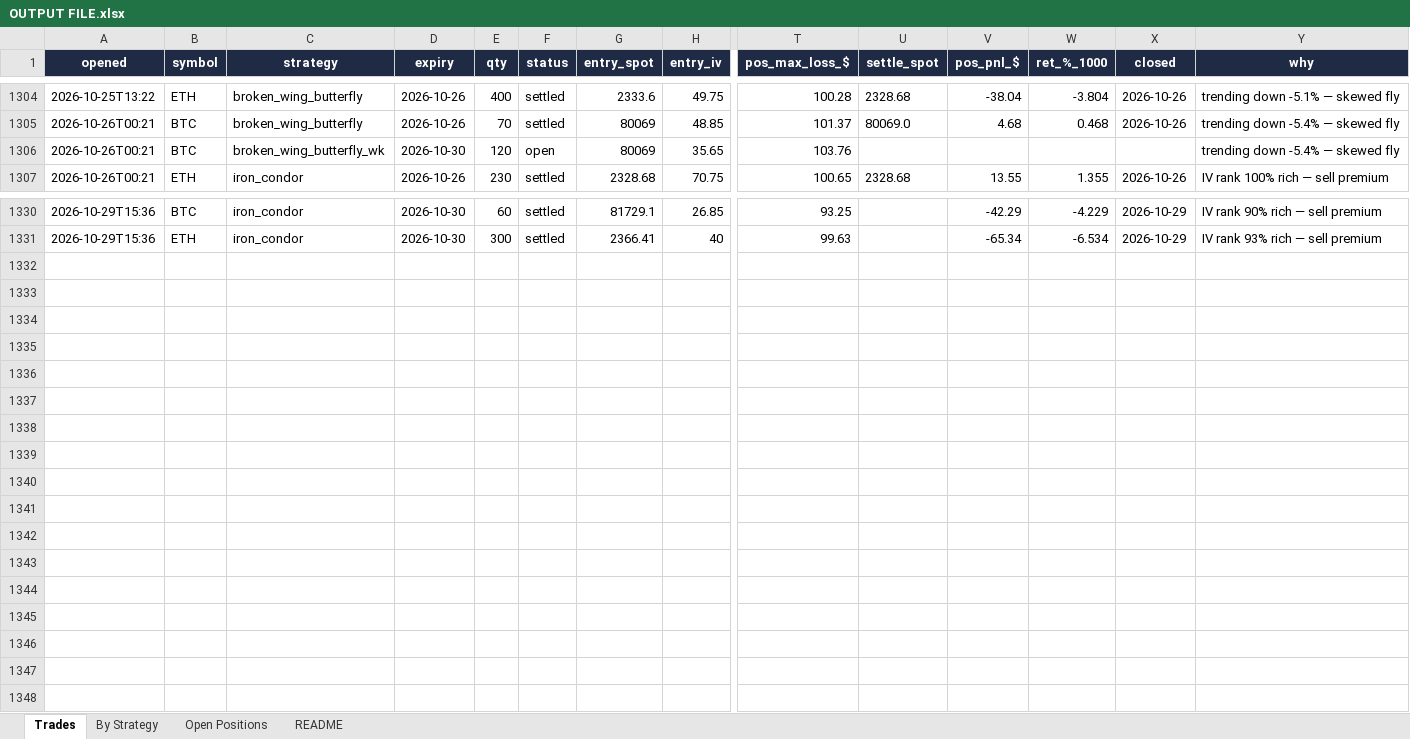
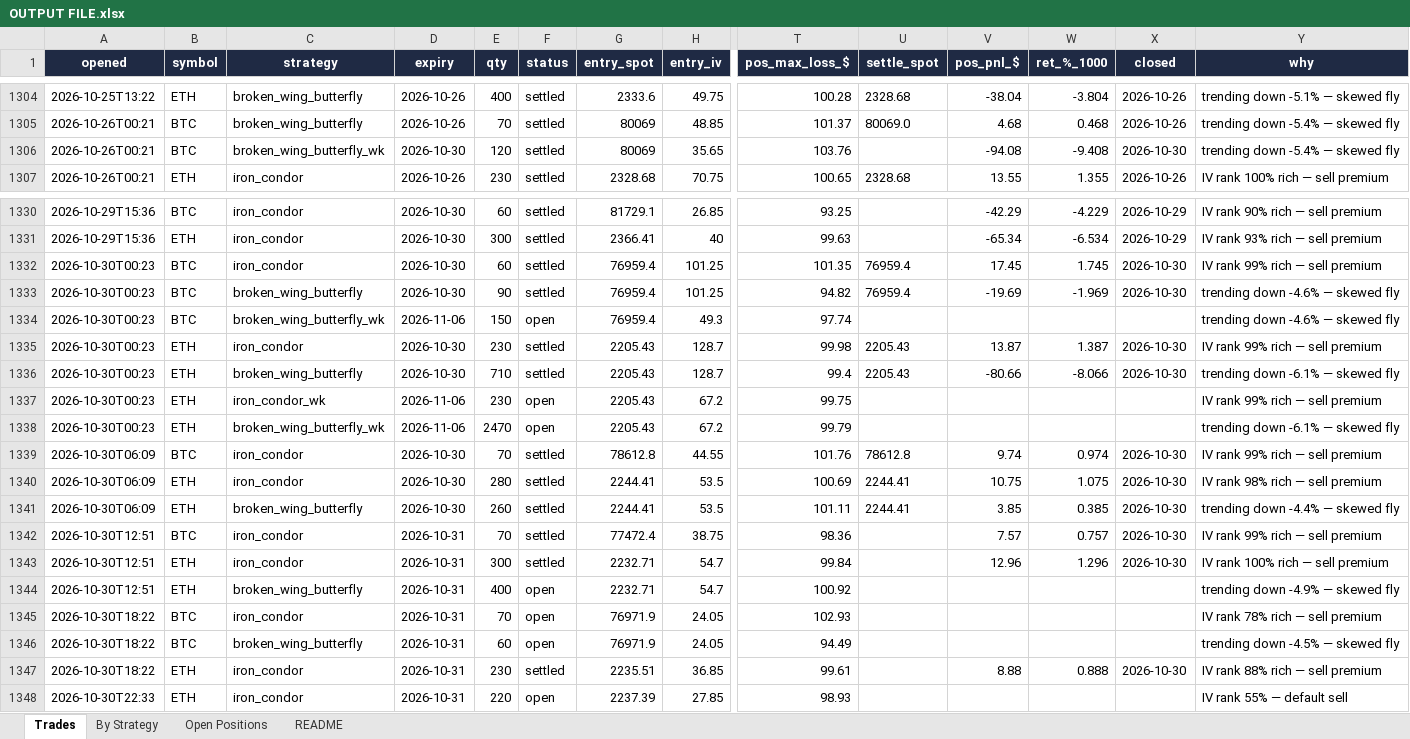
Before and after one commit to Ayushtambi2011/deltahedge-bot, an Excel workbook: OUTPUT FILE.xlsx, sheet Trades, drawn as a sheet; only a part is shown, gaps mark what is left out; values as stored, in another font and other column widths than the file's, no borders; rows hold the shown columns only; the diff names each change by its address in the sheet, - before the commit and + after, or states it on an @@ line.

```diff
--- a/OUTPUT FILE.xlsx (sheet Trades)
+++ b/OUTPUT FILE.xlsx (sheet Trades)
-F1306 (status): open
+F1306 (status): settled
-V1306 (pos_pnl_$): (empty)
+V1306 (pos_pnl_$): -94.08
-W1306 (ret_%_1000): (empty)
+W1306 (ret_%_1000): -9.408
-X1306 (closed): (empty)
+X1306 (closed): 2026-10-30
+row 1332: 2026-10-30T00:23 | BTC | iron_condor | 2026-10-30 | 60 | settled | 76959.4 | 101.25 | 101.35 | 76959.4 | 17.45 | 1.745 | 2026-10-30 | IV rank 99% rich — sell premium
+row 1333: 2026-10-30T00:23 | BTC | broken_wing_butterfly | 2026-10-30 | 90 | settled | 76959.4 | 101.25 | 94.82 | 76959.4 | -19.69 | -1.969 | 2026-10-30 | trending down -4.6% — skewed fly
+row 1334: 2026-10-30T00:23 | BTC | broken_wing_butterfly_wk | 2026-11-06 | 150 | open | 76959.4 | 49.3 | 97.74 |  |  |  |  | trending down -4.6% — skewed fly
+row 1335: 2026-10-30T00:23 | ETH | iron_condor | 2026-10-30 | 230 | settled | 2205.43 | 128.7 | 99.98 | 2205.43 | 13.87 | 1.387 | 2026-10-30 | IV rank 99% rich — sell premium
+row 1336: 2026-10-30T00:23 | ETH | broken_wing_butterfly | 2026-10-30 | 710 | settled | 2205.43 | 128.7 | 99.4 | 2205.43 | -80.66 | -8.066 | 2026-10-30 | trending down -6.1% — skewed fly
+row 1337: 2026-10-30T00:23 | ETH | iron_condor_wk | 2026-11-06 | 230 | open | 2205.43 | 67.2 | 99.75 |  |  |  |  | IV rank 99% rich — sell premium
+row 1338: 2026-10-30T00:23 | ETH | broken_wing_butterfly_wk | 2026-11-06 | 2470 | open | 2205.43 | 67.2 | 99.79 |  |  |  |  | trending down -6.1% — skewed fly
+row 1339: 2026-10-30T06:09 | BTC | iron_condor | 2026-10-30 | 70 | settled | 78612.8 | 44.55 | 101.76 | 78612.8 | 9.74 | 0.974 | 2026-10-30 | IV rank 99% rich — sell premium
+row 1340: 2026-10-30T06:09 | ETH | iron_condor | 2026-10-30 | 280 | settled | 2244.41 | 53.5 | 100.69 | 2244.41 | 10.75 | 1.075 | 2026-10-30 | IV rank 98% rich — sell premium
+row 1341: 2026-10-30T06:09 | ETH | broken_wing_butterfly | 2026-10-30 | 260 | settled | 2244.41 | 53.5 | 101.11 | 2244.41 | 3.85 | 0.385 | 2026-10-30 | trending down -4.4% — skewed fly
+row 1342: 2026-10-30T12:51 | BTC | iron_condor | 2026-10-31 | 70 | settled | 77472.4 | 38.75 | 98.36 |  | 7.57 | 0.757 | 2026-10-30 | IV rank 99% rich — sell premium
+row 1343: 2026-10-30T12:51 | ETH | iron_condor | 2026-10-31 | 300 | settled | 2232.71 | 54.7 | 99.84 |  | 12.96 | 1.296 | 2026-10-30 | IV rank 100% rich — sell premium
+row 1344: 2026-10-30T12:51 | ETH | broken_wing_butterfly | 2026-10-31 | 400 | open | 2232.71 | 54.7 | 100.92 |  |  |  |  | trending down -4.9% — skewed fly
+row 1345: 2026-10-30T18:22 | BTC | iron_condor | 2026-10-31 | 70 | open | 76971.9 | 24.05 | 102.93 |  |  |  |  | IV rank 78% rich — sell premium
+row 1346: 2026-10-30T18:22 | BTC | broken_wing_butterfly | 2026-10-31 | 60 | open | 76971.9 | 24.05 | 94.49 |  |  |  |  | trending down -4.5% — skewed fly
+row 1347: 2026-10-30T18:22 | ETH | iron_condor | 2026-10-31 | 230 | settled | 2235.51 | 36.85 | 99.61 |  | 8.88 | 0.888 | 2026-10-30 | IV rank 88% rich — sell premium
+row 1348: 2026-10-30T22:33 | ETH | iron_condor | 2026-10-31 | 220 | open | 2237.39 | 27.85 | 98.93 |  |  |  |  | IV rank 55% — default sell
```
Also changed, not shown: sheet Open Positions, sheet By Strategy, sheet README, 1 other file.
